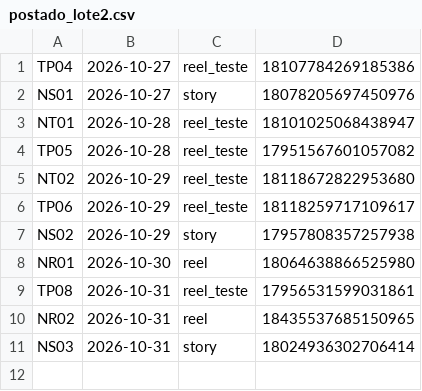
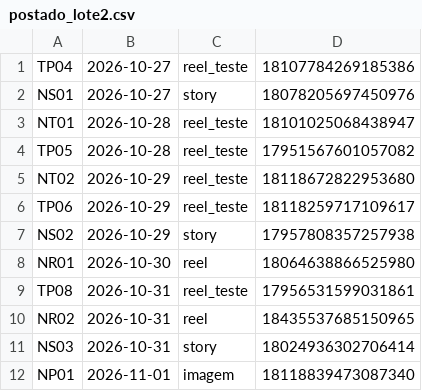
Before and after one commit to langtecnologias-cpu/lang-instagram, a CSV file: postado_lote2.csv, drawn as a sheet; the diff names each change by its address in the sheet, - before the commit and + after, or states it on an @@ line.

```diff
--- a/postado_lote2.csv
+++ b/postado_lote2.csv
+row 12: NP01 | 2026-11-01 | imagem | 18118839473087340
```
Also changed, not shown: postado.csv.
